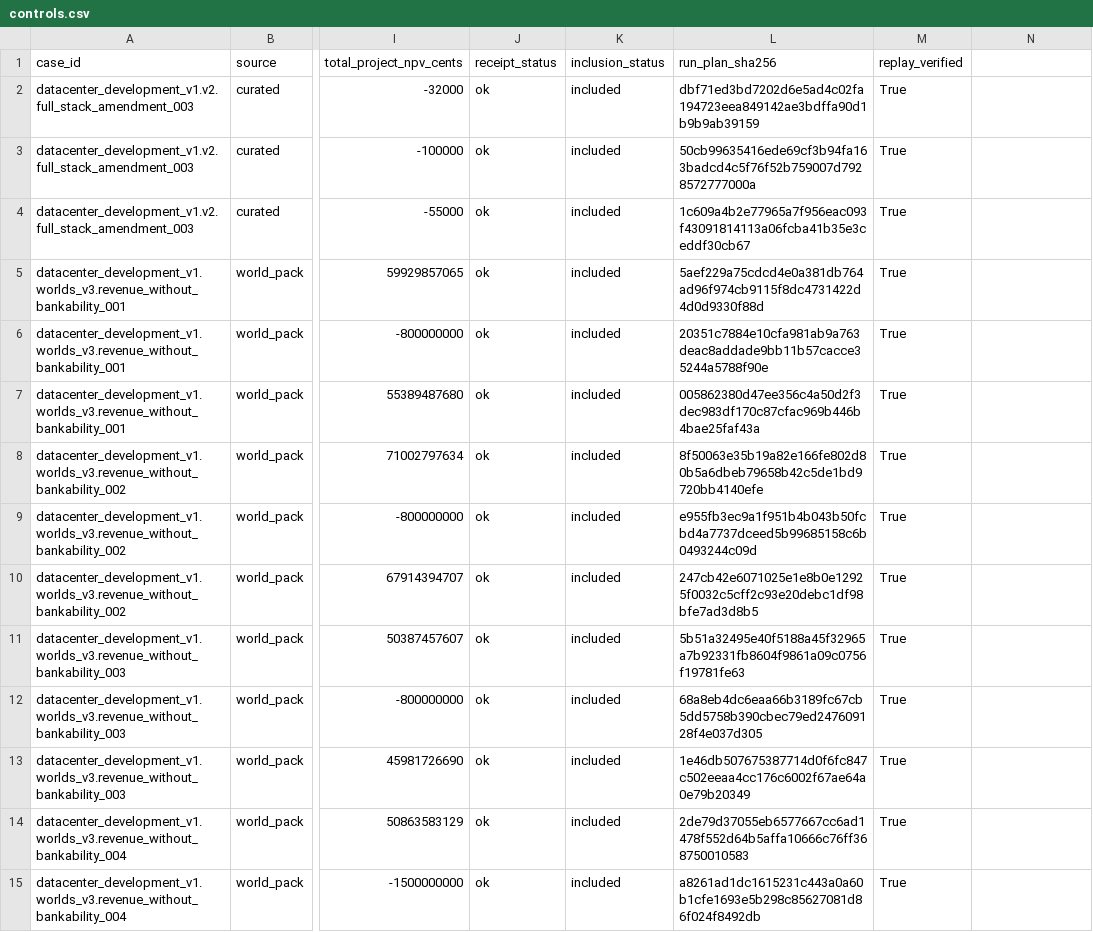
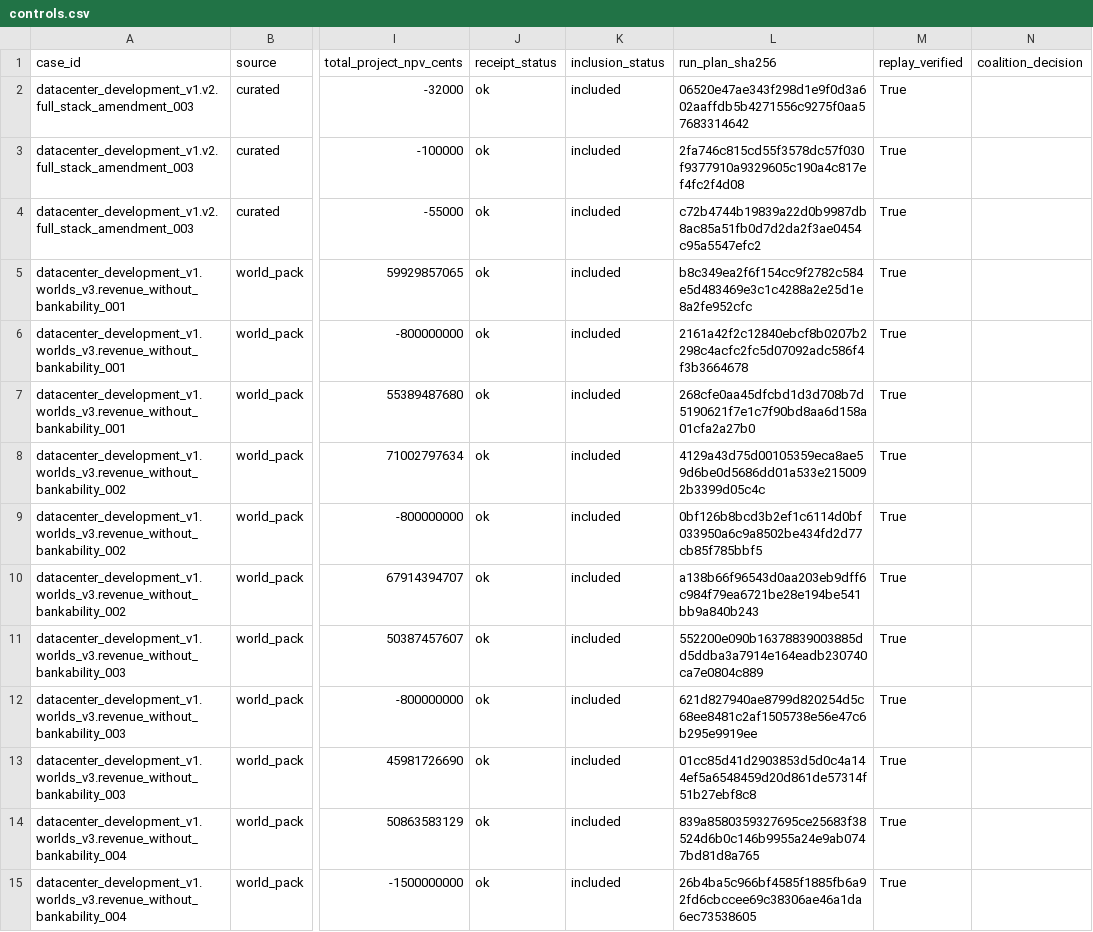
Before and after one commit to aeread-org/AERead, a CSV file: evidence/datacenter_development/datacenter_v2_interface3_scored_controls_v1/tables/controls.csv, drawn as a sheet; only a part is shown, gaps mark what is left out; the diff covers the shown part only; the diff names each change by its address in the sheet, - before the commit and + after, or states it on an @@ line.

```diff
--- a/evidence/datacenter_development/datacenter_v2_interface3_scored_controls_v1/tables/controls.csv
+++ b/evidence/datacenter_development/datacenter_v2_interface3_scored_controls_v1/tables/controls.csv
-N1: (empty)
+N1: coalition_decision
-L2 (run_plan_sha256): dbf71ed3bd7202d6e5ad4c02fa194723eea849142ae3bdffa90d1b9b9ab39159
+L2 (run_plan_sha256): 06520e47ae343f298d1e9f0d3a602aaffdb5b4271556c9275f0aa57683314642
-L3 (run_plan_sha256): 50cb99635416ede69cf3b94fa163badcd4c5f76f52b759007d7928572777000a
+L3 (run_plan_sha256): 2fa746c815cd55f3578dc57f030f9377910a9329605c190a4c817ef4fc2f4d08
-L4 (run_plan_sha256): 1c609a4b2e77965a7f956eac093f43091814113a06fcba41b35e3ceddf30cb67
+L4 (run_plan_sha256): c72b4744b19839a22d0b9987db8ac85a51fb0d7d2da2f3ae0454c95a5547efc2
-L5 (run_plan_sha256): 5aef229a75cdcd4e0a381db764ad96f974cb9115f8dc4731422d4d0d9330f88d
+L5 (run_plan_sha256): b8c349ea2f6f154cc9f2782c584e5d483469e3c1c4288a2e25d1e8a2fe952cfc
-L6 (run_plan_sha256): 20351c7884e10cfa981ab9a763deac8addade9bb11b57cacce35244a5788f90e
+L6 (run_plan_sha256): 2161a42f2c12840ebcf8b0207b2298c4acfc2fc5d07092adc586f4f3b3664678
-L7 (run_plan_sha256): 005862380d47ee356c4a50d2f3dec983df170c87cfac969b446b4bae25faf43a
+L7 (run_plan_sha256): 268cfe0aa45dfcbd1d3d708b7d5190621f7e1c7f90bd8aa6d158a01cfa2a27b0
-L8 (run_plan_sha256): 8f50063e35b19a82e166fe802d80b5a6dbeb79658b42c5de1bd9720bb4140efe
+L8 (run_plan_sha256): 4129a43d75d00105359eca8ae59d6be0d5686dd01a533e2150092b3399d05c4c
-L9 (run_plan_sha256): e955fb3ec9a1f951b4b043b50fcbd4a7737dceed5b99685158c6b0493244c09d
+L9 (run_plan_sha256): 0bf126b8bcd3b2ef1c6114d0bf033950a6c9a8502be434fd2d77cb85f785bbf5
-L10 (run_plan_sha256): 247cb42e6071025e1e8b0e12925f0032c5cff2c93e20debc1df98bfe7ad3d8b5
+L10 (run_plan_sha256): a138b66f96543d0aa203eb9dff6c984f79ea6721be28e194be541bb9a840b243
-L11 (run_plan_sha256): 5b51a32495e40f5188a45f32965a7b92331fb8604f9861a09c0756f19781fe63
+L11 (run_plan_sha256): 552200e090b16378839003885dd5ddba3a7914e164eadb230740ca7e0804c889
-L12 (run_plan_sha256): 68a8eb4dc6eaa66b3189fc67cb5dd5758b390cbec79ed247609128f4e037d305
+L12 (run_plan_sha256): 621d827940ae8799d820254d5c68ee8481c2af1505738e56e47c6b295e9919ee
-L13 (run_plan_sha256): 1e46db507675387714d0f6fc847c502eeaa4cc176c6002f67ae64a0e79b20349
+L13 (run_plan_sha256): 01cc85d41d2903853d5d0c4a144ef5a6548459d20d861de57314f51b27ebf8c8
-L14 (run_plan_sha256): 2de79d37055eb6577667cc6ad1478f552d64b5affa10666c76ff368750010583
+L14 (run_plan_sha256): 839a8580359327695ce25683f38524d6b0c146b9955a24e9ab0747bd81d8a765
-L15 (run_plan_sha256): a8261ad1dc1615231c443a0a60b1cfe1693e5b298c85627081d86f024f8492db
+L15 (run_plan_sha256): 26b4ba5c966bf4585f1885fb6a92fd6cbccee69c38306ae46a1da6ec73538605
```
Also changed, not shown: 61 edited cells elsewhere in this file, evidence/datacenter_development/datacenter_v2_scored_controls_v1/tables/controls.csv, evidence/datacenter_development/datacenter_v3_jv_scored_controls_v1/tables/controls.csv, 47 other files.
